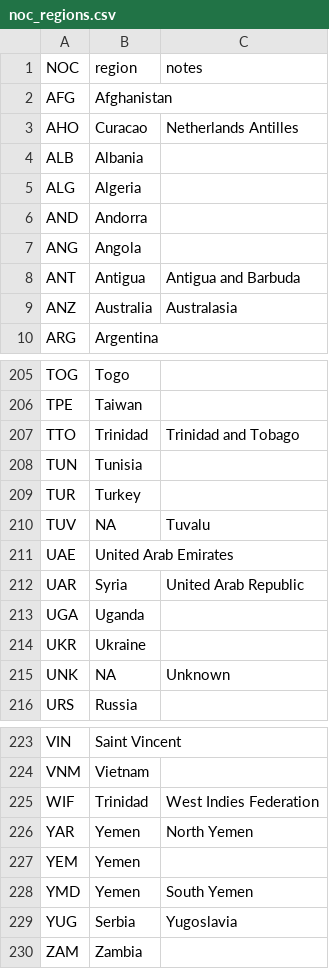
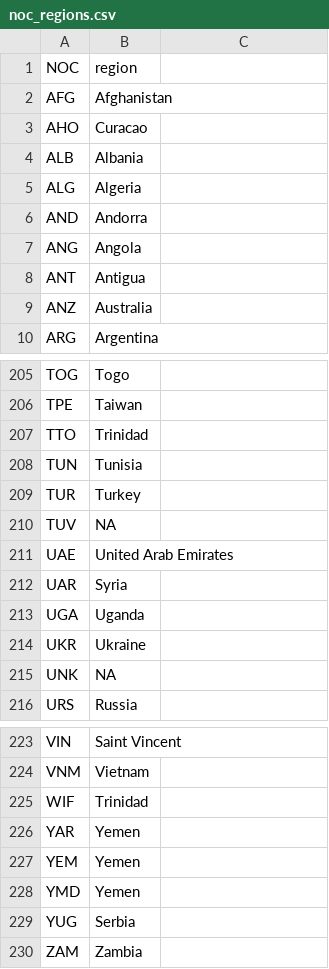
Before and after one commit to hrishi-1337/relational_db, a CSV file: datasets/noc_regions.csv, drawn as a sheet; only a part is shown, gaps mark what is left out; the diff covers the shown part only.

Commit message:
Updated datasets, added write and read functions plus overall structure of the code

```diff
--- a/datasets/noc_regions.csv
+++ b/datasets/noc_regions.csv
@@ -1 +1 @@
-NOC,region,notes
+NOC,region
@@ -3 +3 @@ AFG,Afghanistan,
-AHO,Curacao,Netherlands Antilles
+AHO,Curacao
@@ -8,2 +8,2 @@ ANG,Angola,
-ANT,Antigua,Antigua and Barbuda
-ANZ,Australia,Australasia
+ANT,Antigua
+ANZ,Australia
@@ -207 +207 @@ TPE,Taiwan,
-TTO,Trinidad,Trinidad and Tobago
+TTO,Trinidad
@@ -210 +210 @@ TUR,Turkey,
-TUV,NA,Tuvalu
+TUV,NA
@@ -212 +212 @@ UAE,United Arab Emirates,
-UAR,Syria,United Arab Republic
+UAR,Syria
@@ -215 +215 @@ UKR,Ukraine,
-UNK,NA,Unknown
+UNK,NA
@@ -225,2 +225,2 @@ VNM,Vietnam,
-WIF,Trinidad,West Indies Federation
-YAR,Yemen,North Yemen
+WIF,Trinidad
+YAR,Yemen
@@ -228,2 +228,2 @@ YEM,Yemen,
-YMD,Yemen,South Yemen
-YUG,Serbia,Yugoslavia
+YMD,Yemen
+YUG,Serbia
```
Also changed, not shown: 10 edited cells elsewhere in this file, 27 other files.
